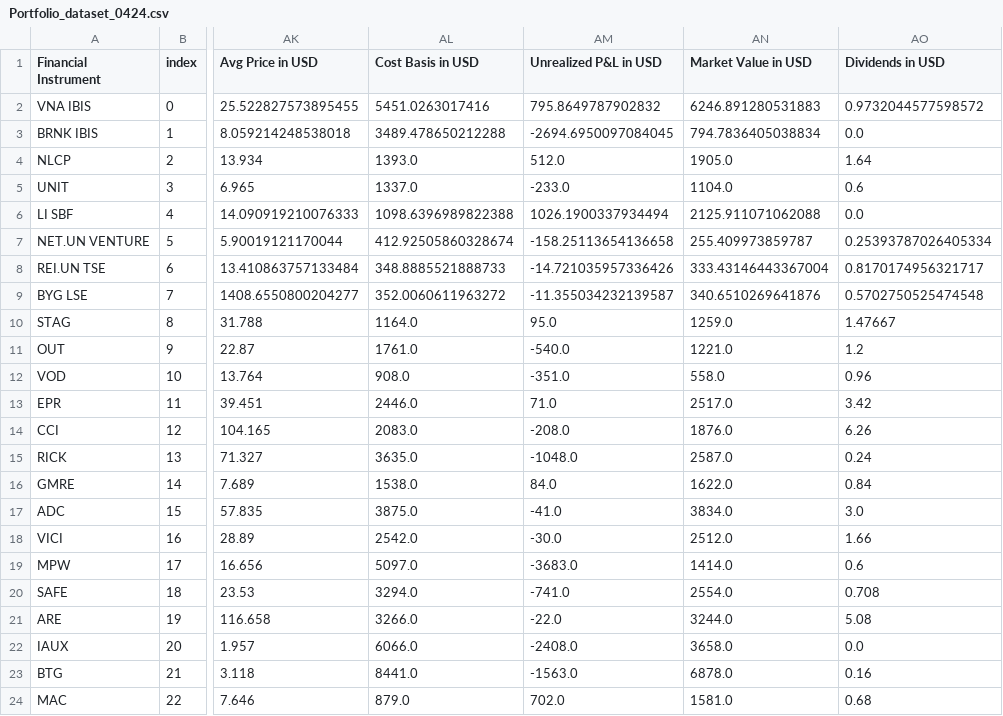
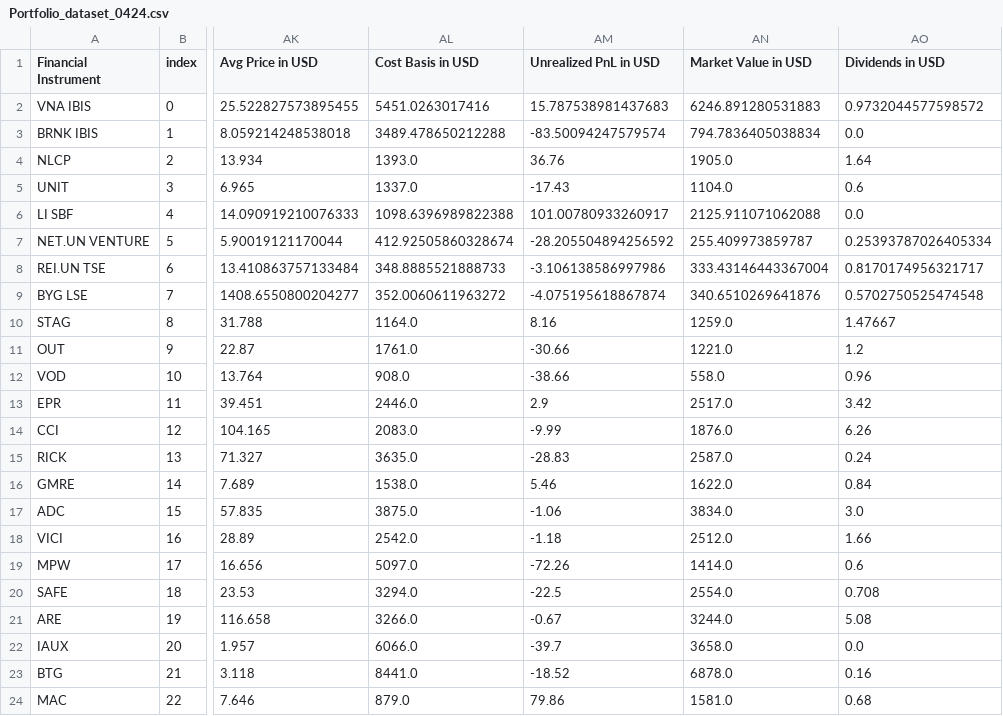
Before and after one commit to Lubza/Portfolio_dashboard, a CSV file: data/Portfolio_dataset_0424.csv, drawn as a sheet; only a part is shown, gaps mark what is left out; the diff names each change by its address in the sheet, - before the commit and + after, or states it on an @@ line.

Commit message:
april unrealizd pnl usd update

```diff
--- a/data/Portfolio_dataset_0424.csv
+++ b/data/Portfolio_dataset_0424.csv
-AM1: Unrealized P&L in USD
+AM1: Unrealized PnL in USD
-AM2 (Unrealized PnL in USD): 795.8649787902832
+AM2 (Unrealized PnL in USD): 15.787538981437683
-AM3 (Unrealized PnL in USD): -2694.6950097084045
+AM3 (Unrealized PnL in USD): -83.50094247579574
-AM4 (Unrealized PnL in USD): 512.0
+AM4 (Unrealized PnL in USD): 36.76
-AM5 (Unrealized PnL in USD): -233.0
+AM5 (Unrealized PnL in USD): -17.43
-AM6 (Unrealized PnL in USD): 1026.1900337934494
+AM6 (Unrealized PnL in USD): 101.00780933260917
-AM7 (Unrealized PnL in USD): -158.25113654136658
+AM7 (Unrealized PnL in USD): -28.205504894256592
-AM8 (Unrealized PnL in USD): -14.721035957336426
+AM8 (Unrealized PnL in USD): -3.106138586997986
-AM9 (Unrealized PnL in USD): -11.355034232139587
+AM9 (Unrealized PnL in USD): -4.075195618867874
-AM10 (Unrealized PnL in USD): 95.0
+AM10 (Unrealized PnL in USD): 8.16
-AM11 (Unrealized PnL in USD): -540.0
+AM11 (Unrealized PnL in USD): -30.66
-AM12 (Unrealized PnL in USD): -351.0
+AM12 (Unrealized PnL in USD): -38.66
-AM13 (Unrealized PnL in USD): 71.0
+AM13 (Unrealized PnL in USD): 2.9
-AM14 (Unrealized PnL in USD): -208.0
+AM14 (Unrealized PnL in USD): -9.99
-AM15 (Unrealized PnL in USD): -1048.0
+AM15 (Unrealized PnL in USD): -28.83
-AM16 (Unrealized PnL in USD): 84.0
+AM16 (Unrealized PnL in USD): 5.46
-AM17 (Unrealized PnL in USD): -41.0
+AM17 (Unrealized PnL in USD): -1.06
-AM18 (Unrealized PnL in USD): -30.0
+AM18 (Unrealized PnL in USD): -1.18
-AM19 (Unrealized PnL in USD): -3683.0
+AM19 (Unrealized PnL in USD): -72.26
-AM20 (Unrealized PnL in USD): -741.0
+AM20 (Unrealized PnL in USD): -22.5
-AM21 (Unrealized PnL in USD): -22.0
+AM21 (Unrealized PnL in USD): -0.67
-AM22 (Unrealized PnL in USD): -2408.0
+AM22 (Unrealized PnL in USD): -39.7
-AM23 (Unrealized PnL in USD): -1563.0
+AM23 (Unrealized PnL in USD): -18.52
-AM24 (Unrealized PnL in USD): 702.0
+AM24 (Unrealized PnL in USD): 79.86
```
